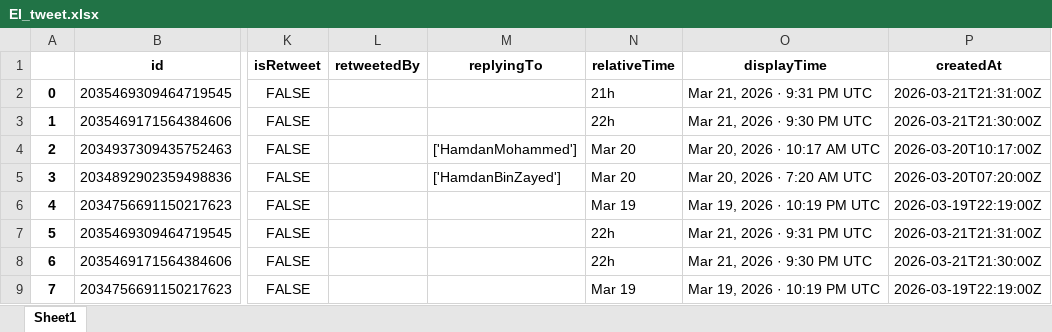
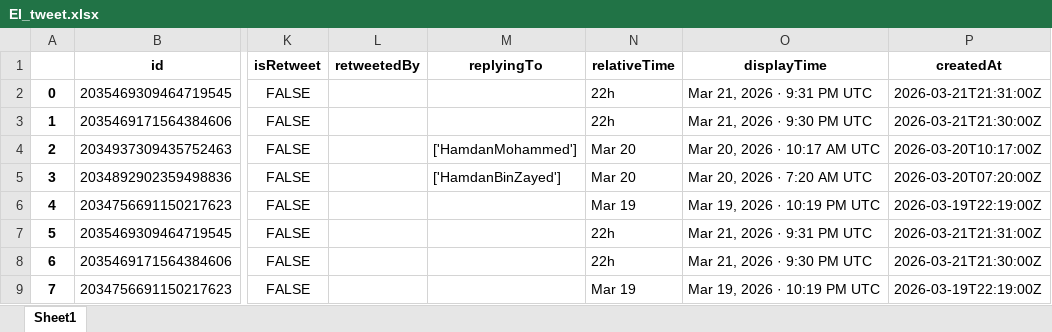
Before and after one commit to felixabraham670706/enbdtwitter_v1, an Excel workbook: EI_tweet.xlsx, sheet Sheet1, drawn as a sheet; only a part is shown, gaps mark what is left out; values as stored, in another font and other column widths than the file's, no borders; the diff names each change by its address in the sheet, - before the commit and + after, or states it on an @@ line.

```diff
--- a/EI_tweet.xlsx (sheet Sheet1)
+++ b/EI_tweet.xlsx (sheet Sheet1)
-N2 (relativeTime): 21h
+N2 (relativeTime): 22h
```
Also changed, not shown: 5 other files.
